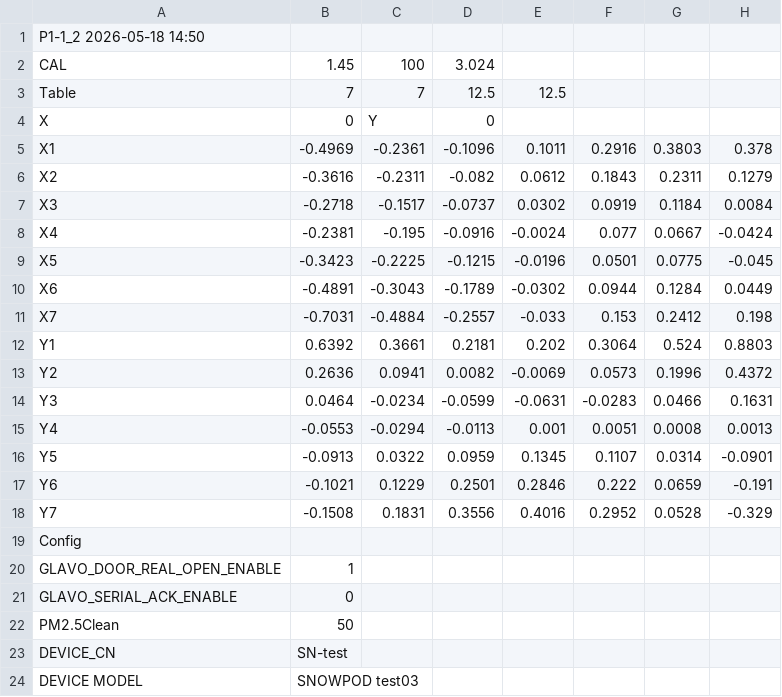
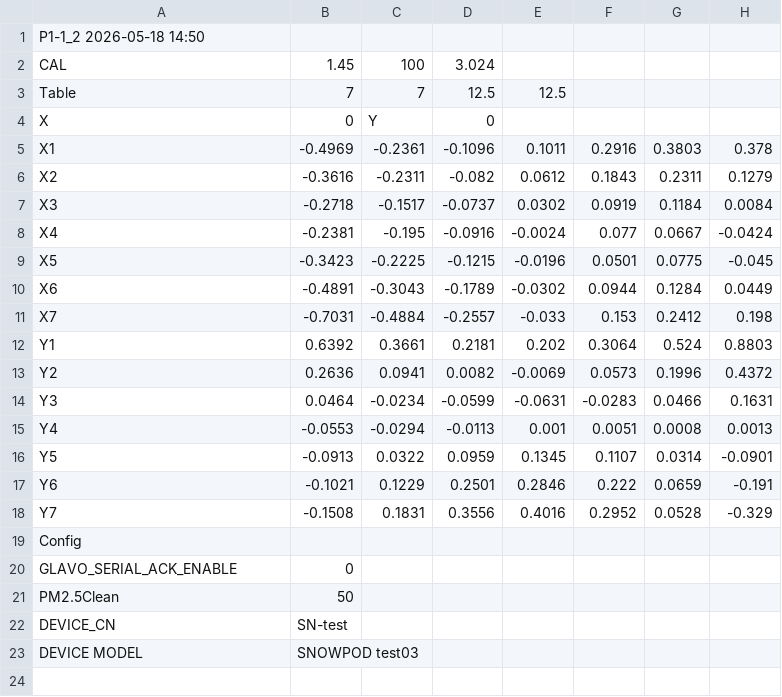
Before and after one commit to HuiMa-UPC/upc, a CSV file: doc/cal.csv, drawn as a sheet; the diff names each change by its address in the sheet, - before the commit and + after, or states it on an @@ line.

```diff
--- a/doc/cal.csv
+++ b/doc/cal.csv
-row 20: GLAVO_DOOR_REAL_OPEN_ENABLE | 1
```
Also changed, not shown: 6 other files.
